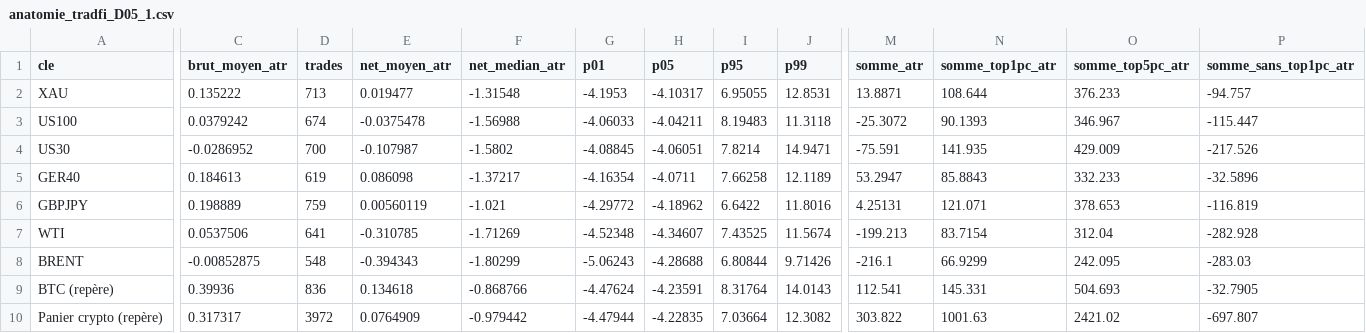
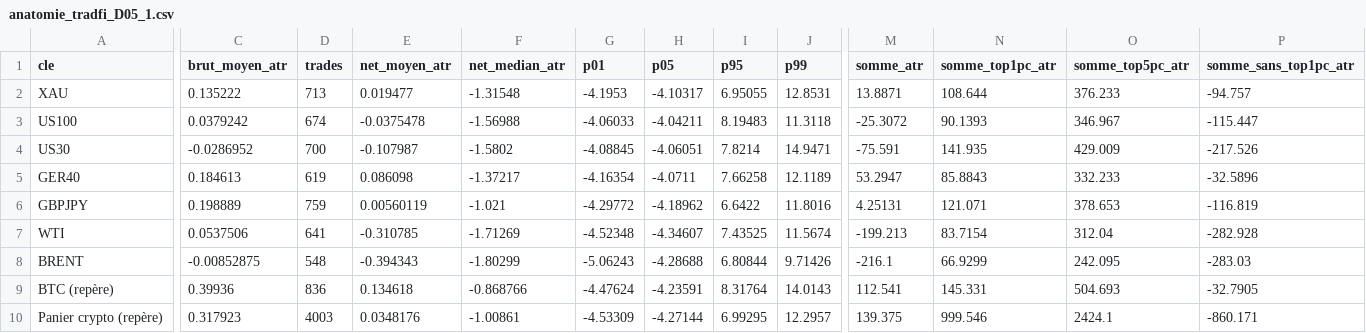
Before and after one commit to PokiCodeLonggamma/kalman_filter, a CSV file: experiments/D05_1/anatomie_tradfi_D05_1.csv, drawn as a sheet; only a part is shown, gaps mark what is left out; the diff covers the shown part only; the diff names each change by its address in the sheet, - before the commit and + after, or states it on an @@ line.

```diff
--- a/experiments/D05_1/anatomie_tradfi_D05_1.csv
+++ b/experiments/D05_1/anatomie_tradfi_D05_1.csv
-C10 (brut_moyen_atr): 0.317317
+C10 (brut_moyen_atr): 0.317923
-D10 (trades): 3972
+D10 (trades): 4003
-E10 (net_moyen_atr): 0.0764909
+E10 (net_moyen_atr): 0.0348176
-F10 (net_median_atr): -0.979442
+F10 (net_median_atr): -1.00861
-G10 (p01): -4.47944
+G10 (p01): -4.53309
-H10 (p05): -4.22835
+H10 (p05): -4.27144
-I10 (p95): 7.03664
+I10 (p95): 6.99295
-J10 (p99): 12.3082
+J10 (p99): 12.2957
-M10 (somme_atr): 303.822
+M10 (somme_atr): 139.375
-N10 (somme_top1pc_atr): 1001.63
+N10 (somme_top1pc_atr): 999.546
-O10 (somme_top5pc_atr): 2421.02
+O10 (somme_top5pc_atr): 2424.1
-P10 (somme_sans_top1pc_atr): -697.807
+P10 (somme_sans_top1pc_atr): -860.171
```
Also changed, not shown: 10 edited cells elsewhere in this file, experiments/D05_1/correlations_tradfi_D05_1.csv, 6 other files.
